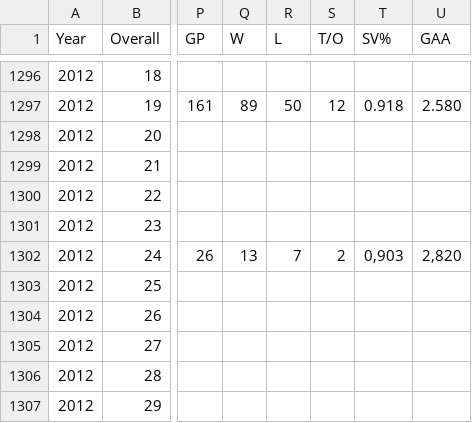
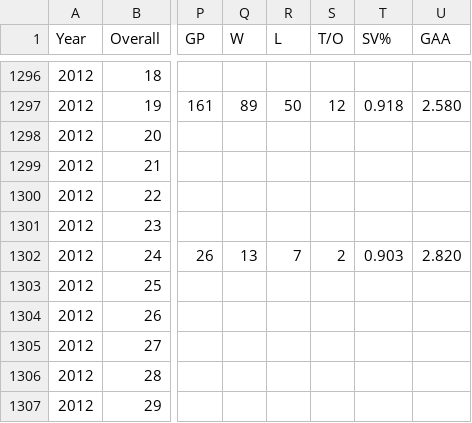
Before and after one commit to MikabuGyr/SSUI, a CSV file: draft.csv, drawn as a sheet; only a part is shown, gaps mark what is left out; the diff names each change by its address in the sheet, - before the commit and + after, or states it on an @@ line.

Commit message:
Update draft.csv

```diff
--- a/draft.csv
+++ b/draft.csv
-T1302 (SV%): 0,903
+T1302 (SV%): 0.903
-U1302 (GAA): 2,820
+U1302 (GAA): 2.820
```
